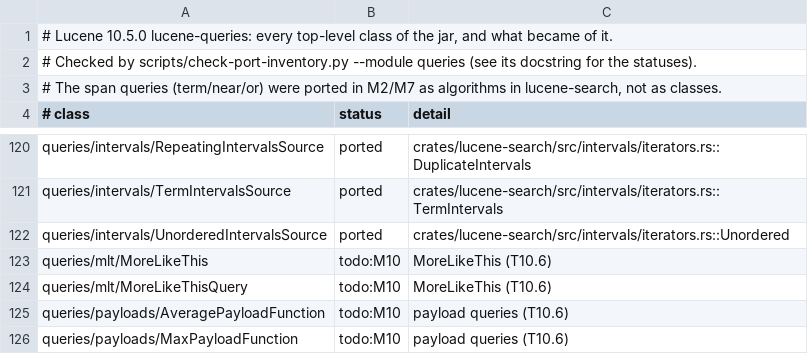
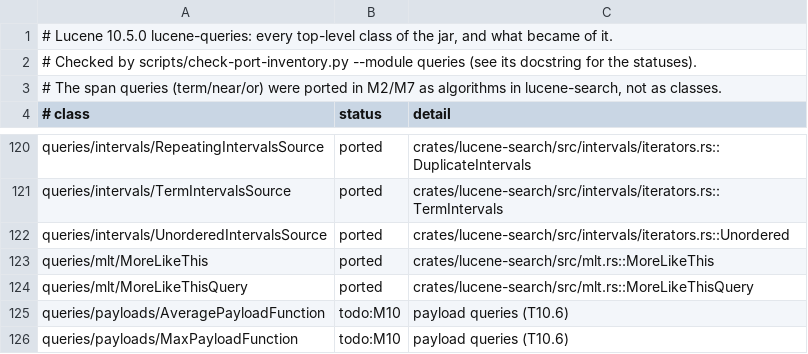
Before and after one commit to huyz0/lucene-rust, a TSV file: docs/inventory/lucene-queries.tsv, drawn as a sheet; only a part is shown, gaps mark what is left out.

```diff
--- a/docs/inventory/lucene-queries.tsv
+++ b/docs/inventory/lucene-queries.tsv
@@ -122,4 +122,4 @@ queries/intervals/TermIntervalsSource	ported	crates/lucene-search/src/intervals/
 queries/intervals/UnorderedIntervalsSource	ported	crates/lucene-search/src/intervals/iterators.rs::Unordered
-queries/mlt/MoreLikeThis	todo:M10	MoreLikeThis (T10.6)
-queries/mlt/MoreLikeThisQuery	todo:M10	MoreLikeThis (T10.6)
+queries/mlt/MoreLikeThis	ported	crates/lucene-search/src/mlt.rs::MoreLikeThis
+queries/mlt/MoreLikeThisQuery	ported	crates/lucene-search/src/mlt.rs::MoreLikeThisQuery
 queries/payloads/AveragePayloadFunction	todo:M10	payload queries (T10.6)
```
Also changed, not shown: 13 other files.
